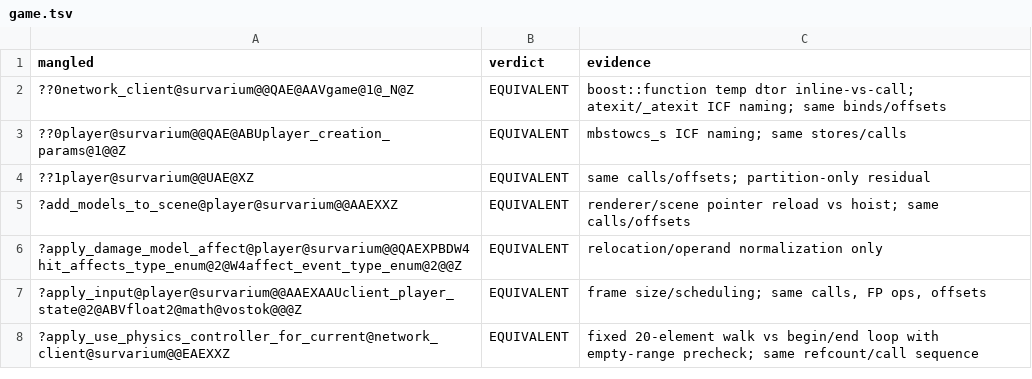
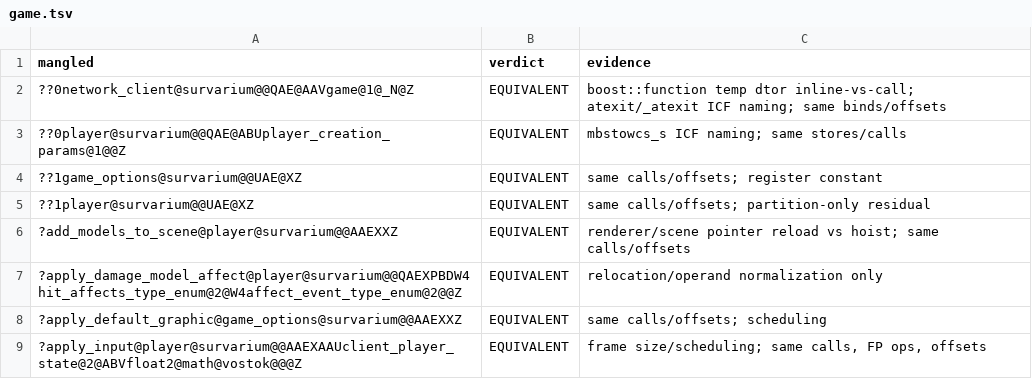
Before and after one commit to srp-survarium/vostok, a TSV file: docs/binary_matching/behavior_audit/game.tsv, drawn as a sheet; only a part is shown; the shorter side is filled out with more unchanged rows; the diff covers the shown part only; the diff names each change by its address in the sheet, - before the commit and + after, or states it on an @@ line.

```diff
--- a/docs/binary_matching/behavior_audit/game.tsv
+++ b/docs/binary_matching/behavior_audit/game.tsv
+row 4: ??1game_options@survarium@@UAE@XZ | EQUIVALENT | same calls/offsets; register constant
+row 8: ?apply_default_graphic@game_options@survarium@@AAEXXZ | EQUIVALENT | same calls/offsets; scheduling
```
Also changed, not shown: 37 added rows elsewhere in this file, 1 other file.
